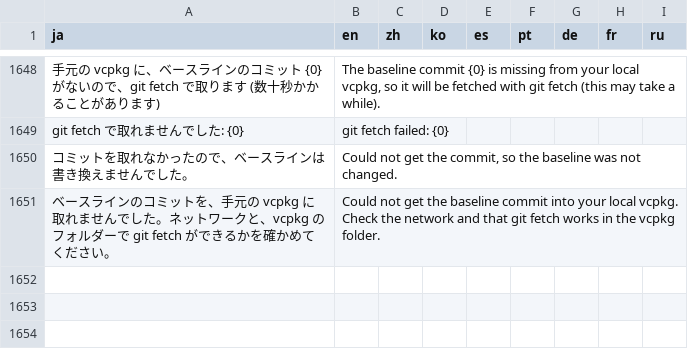
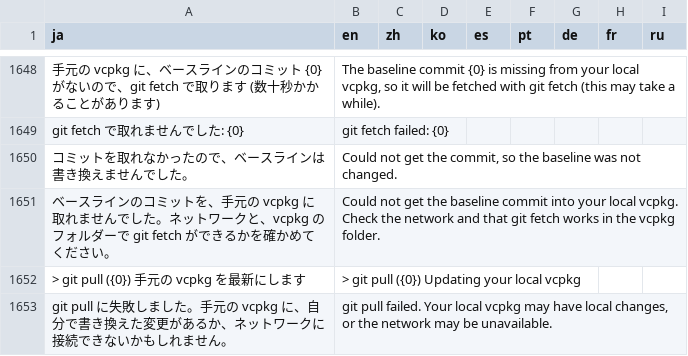
Before and after one commit to qwzxdf/kdocs, a TSV file: k-cppassist/src/KCppAssist.Vsix/Lang/strings.tsv, drawn as a sheet; only a part is shown, gaps mark what is left out.

```diff
--- a/k-cppassist/src/KCppAssist.Vsix/Lang/strings.tsv
+++ b/k-cppassist/src/KCppAssist.Vsix/Lang/strings.tsv
@@ -1651 +1651,3 @@ git fetch で取れませんでした: {0}	git fetch failed: {0}
 ベースラインのコミットを、手元の vcpkg に取れませんでした。ネットワークと、vcpkg のフォルダーで git fetch ができるかを確かめてください。	Could not get the baseline commit into your local vcpkg. Check the network and that git fetch works in the vcpkg folder.							
+> git pull ({0})  手元の vcpkg を最新にします	> git pull ({0})  Updating your local vcpkg							
+git pull に失敗しました。手元の vcpkg に、自分で書き換えた変更があるか、ネットワークに接続できないかもしれません。	git pull failed. Your local vcpkg may have local changes, or the network may be unavailable.							
```
Also changed, not shown: 7 other files.
